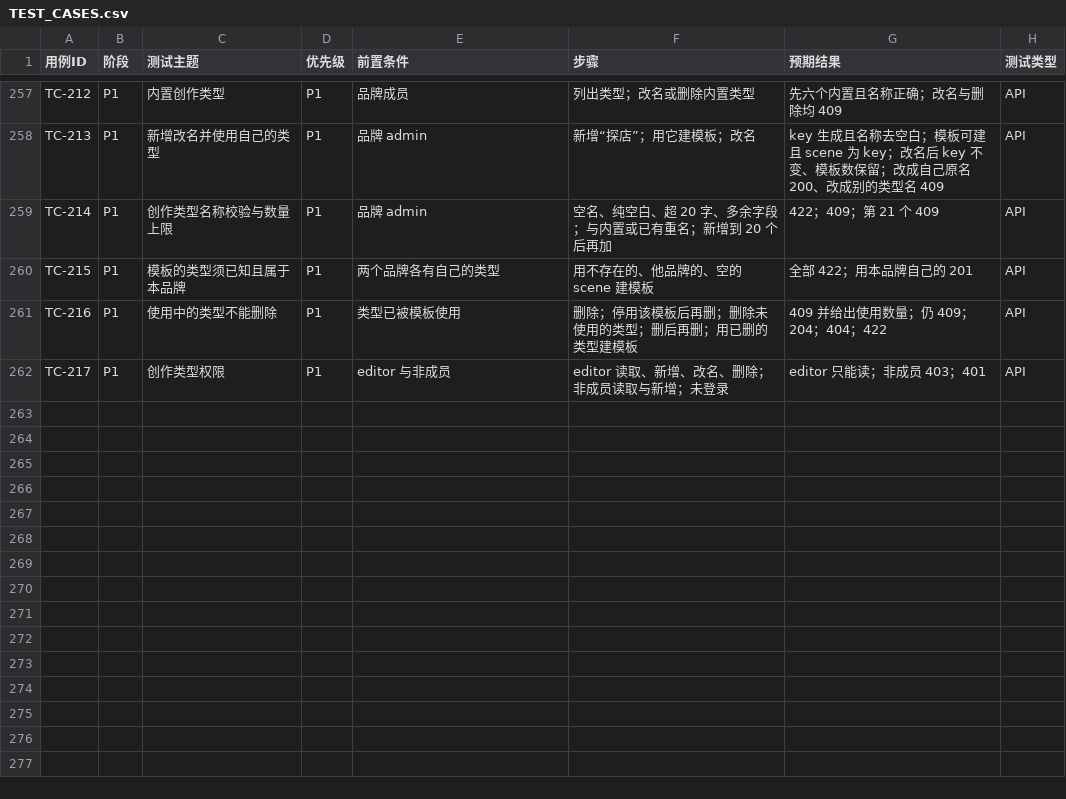
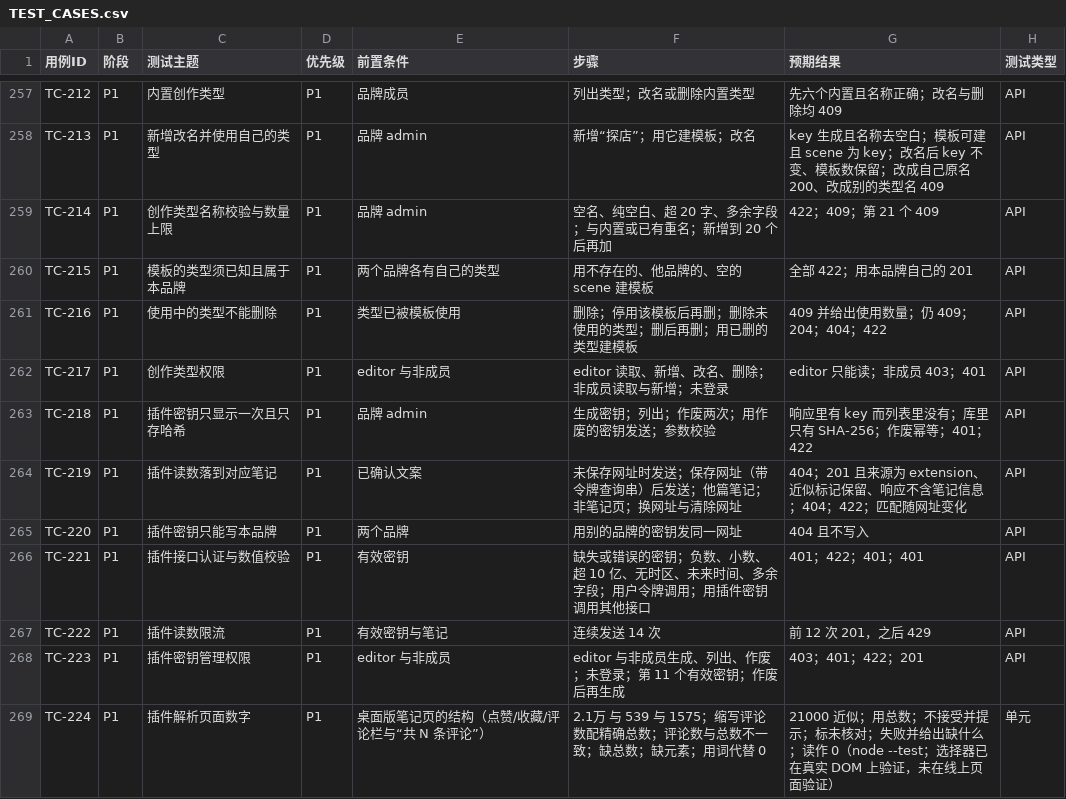
Before and after one commit to CHNERUI/RedNoteSearch, a CSV file: docs/TEST_CASES.csv, drawn as a sheet; only a part is shown, gaps mark what is left out.

```diff
--- a/docs/TEST_CASES.csv
+++ b/docs/TEST_CASES.csv
@@ -262 +262,8 @@ TC-216,P1,使用中的类型不能删除,P1,类型已被模板使用,删除；
 TC-217,P1,创作类型权限,P1,editor 与非成员,editor 读取、新增、改名、删除；非成员读取与新增；未登录,editor 只能读；非成员 403；401,API
+TC-218,P1,插件密钥只显示一次且只存哈希,P1,品牌 admin,生成密钥；列出；作废两次；用作废的密钥发送；参数校验,响应里有 key 而列表里没有；库里只有 SHA-256；作废幂等；401；422,API
+TC-219,P1,插件读数落到对应笔记,P1,已确认文案,未保存网址时发送；保存网址（带令牌查询串）后发送；他篇笔记；非笔记页；换网址与清除网址,404；201 且来源为 extension、近似标记保留、响应不含笔记信息；404；422；匹配随网址变化,API
+TC-220,P1,插件密钥只能写本品牌,P1,两个品牌,用别的品牌的密钥发同一网址,404 且不写入,API
+TC-221,P1,插件接口认证与数值校验,P1,有效密钥,缺失或错误的密钥；负数、小数、超 10 亿、无时区、未来时间、多余字段；用户令牌调用；用插件密钥调用其他接口,401；422；401；401,API
+TC-222,P1,插件读数限流,P1,有效密钥与笔记,连续发送 14 次,前 12 次 201，之后 429,API
+TC-223,P1,插件密钥管理权限,P1,editor 与非成员,editor 与非成员生成、列出、作废；未登录；第 11 个有效密钥；作废后再生成,403；401；422；201,API
+TC-224,P1,插件解析页面数字,P1,桌面版笔记页的结构（点赞/收藏/评论栏与“共 N 条评论”）,2.1万 与 539 与 1575；缩写评论数配精确总数；评论数与总数不一致；缺总数；缺元素；用词代替 0,21000 近似；用总数；不接受并提示；标未核对；失败并给出缺什么；读作 0（node --test；选择器已在真实 DOM 上验证，未在线上页面验证）,单元
```
Also changed, not shown: 21 other files.
